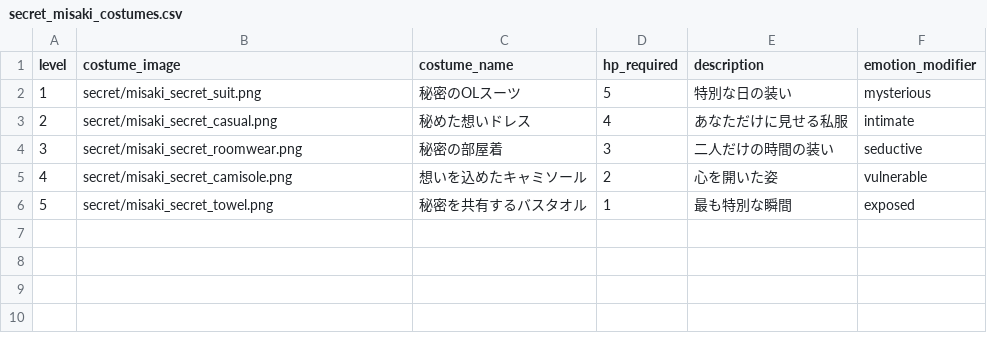
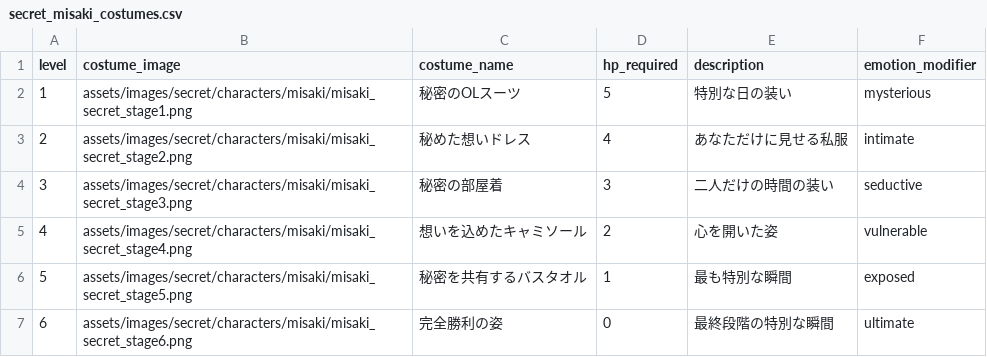
Before and after one commit to ayato-pg/futari-no-himitsu-yakyuken, a CSV file: assets/data/csv/secret_misaki_costumes.csv, drawn as a sheet.

```diff
--- a/assets/data/csv/secret_misaki_costumes.csv
+++ b/assets/data/csv/secret_misaki_costumes.csv
@@ -1,6 +1,7 @@
 level,costume_image,costume_name,hp_required,description,emotion_modifier
-1,secret/misaki_secret_suit.png,秘密のOLスーツ,5,特別な日の装い,mysterious
-2,secret/misaki_secret_casual.png,秘めた想いドレス,4,あなただけに見せる私服,intimate
-3,secret/misaki_secret_roomwear.png,秘密の部屋着,3,二人だけの時間の装い,seductive
-4,secret/misaki_secret_camisole.png,想いを込めたキャミソール,2,心を開いた姿,vulnerable
-5,secret/misaki_secret_towel.png,秘密を共有するバスタオル,1,最も特別な瞬間,exposed
+1,assets/images/secret/characters/misaki/misaki_secret_stage1.png,秘密のOLスーツ,5,特別な日の装い,mysterious
+2,assets/images/secret/characters/misaki/misaki_secret_stage2.png,秘めた想いドレス,4,あなただけに見せる私服,intimate
+3,assets/images/secret/characters/misaki/misaki_secret_stage3.png,秘密の部屋着,3,二人だけの時間の装い,seductive
+4,assets/images/secret/characters/misaki/misaki_secret_stage4.png,想いを込めたキャミソール,2,心を開いた姿,vulnerable
+5,assets/images/secret/characters/misaki/misaki_secret_stage5.png,秘密を共有するバスタオル,1,最も特別な瞬間,exposed
+6,assets/images/secret/characters/misaki/misaki_secret_stage6.png,完全勝利の姿,0,最終段階の特別な瞬間,ultimate
```
Also changed, not shown: assets/data/csv/secret_dialogues.csv, 12 other files.
